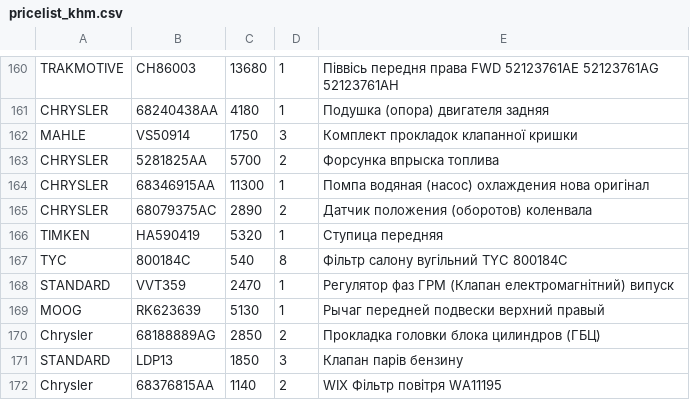
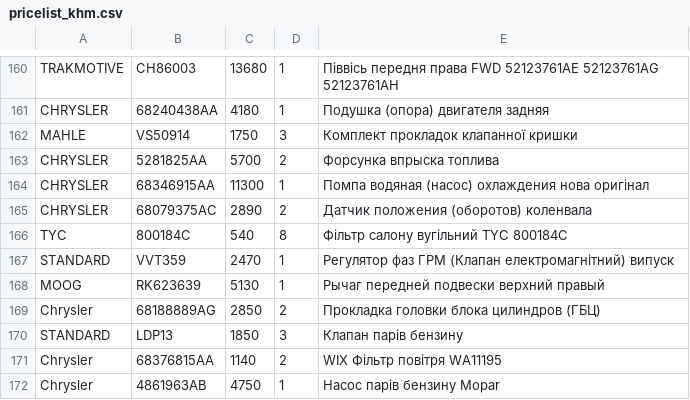
Before and after one commit to xvalikan/avtopro-pricelist, a CSV file: pricelist_khm.csv, drawn as a sheet; only a part is shown, gaps mark what is left out; the shorter side is filled out with more unchanged rows.

```diff
--- a/pricelist_khm.csv
+++ b/pricelist_khm.csv
@@ -165,3 +165,2 @@ CHRYSLER;68346915AA;11300;1;Помпа водяная (насос) охлажд
 CHRYSLER;68079375AC;2890;2;Датчик положения (оборотов) коленвала
-TIMKEN;HA590419;5320;1;Ступица передняя
 TYC;800184C;540;8;Фільтр салону вугільний TYC 800184C
```
Also changed, not shown: pricelist.csv, pricelist_lviv.csv.
